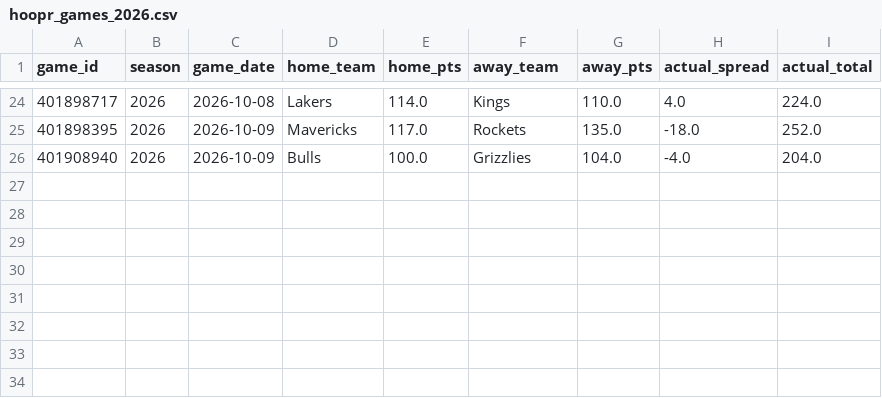
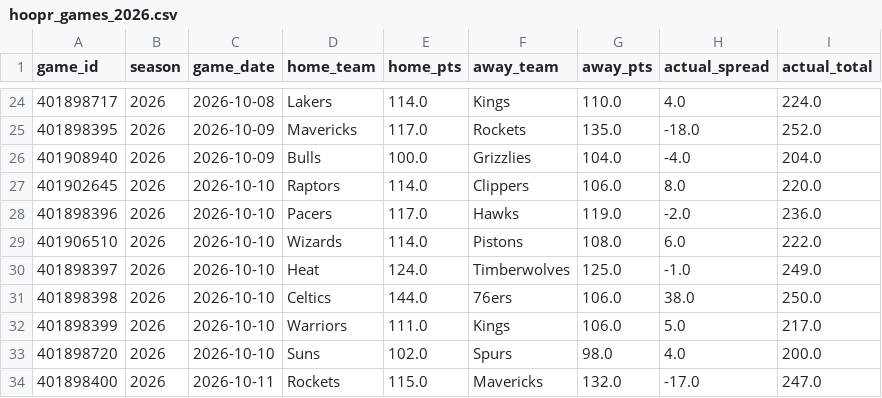
Before and after one commit to bigtyme2k3/Nba-model, a CSV file: data/raw/hoopr_games_2026.csv, drawn as a sheet; only a part is shown, gaps mark what is left out.

```diff
--- a/data/raw/hoopr_games_2026.csv
+++ b/data/raw/hoopr_games_2026.csv
@@ -26 +26,9 @@ game_id,season,game_date,home_team,home_pts,away_team,away_pts,actual_spread,act
 401908940,2026,2026-10-09,Bulls,100.0,Grizzlies,104.0,-4.0,204.0
+401902645,2026,2026-10-10,Raptors,114.0,Clippers,106.0,8.0,220.0
+401898396,2026,2026-10-10,Pacers,117.0,Hawks,119.0,-2.0,236.0
+401906510,2026,2026-10-10,Wizards,114.0,Pistons,108.0,6.0,222.0
+401898397,2026,2026-10-10,Heat,124.0,Timberwolves,125.0,-1.0,249.0
+401898398,2026,2026-10-10,Celtics,144.0,76ers,106.0,38.0,250.0
+401898399,2026,2026-10-10,Warriors,111.0,Kings,106.0,5.0,217.0
+401898720,2026,2026-10-10,Suns,102.0,Spurs,98.0,4.0,200.0
+401898400,2026,2026-10-11,Rockets,115.0,Mavericks,132.0,-17.0,247.0
```
Also changed, not shown: data/processed/master_2026.csv, data/processed/player_profiles_latest.csv, 22 other files.
